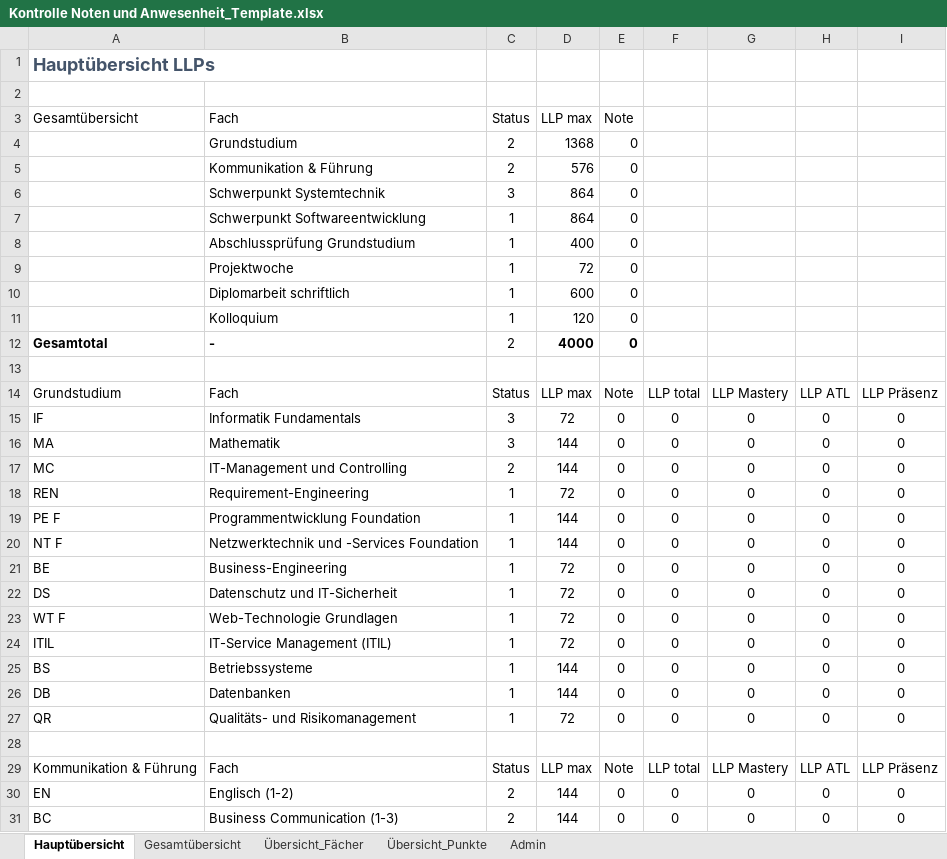
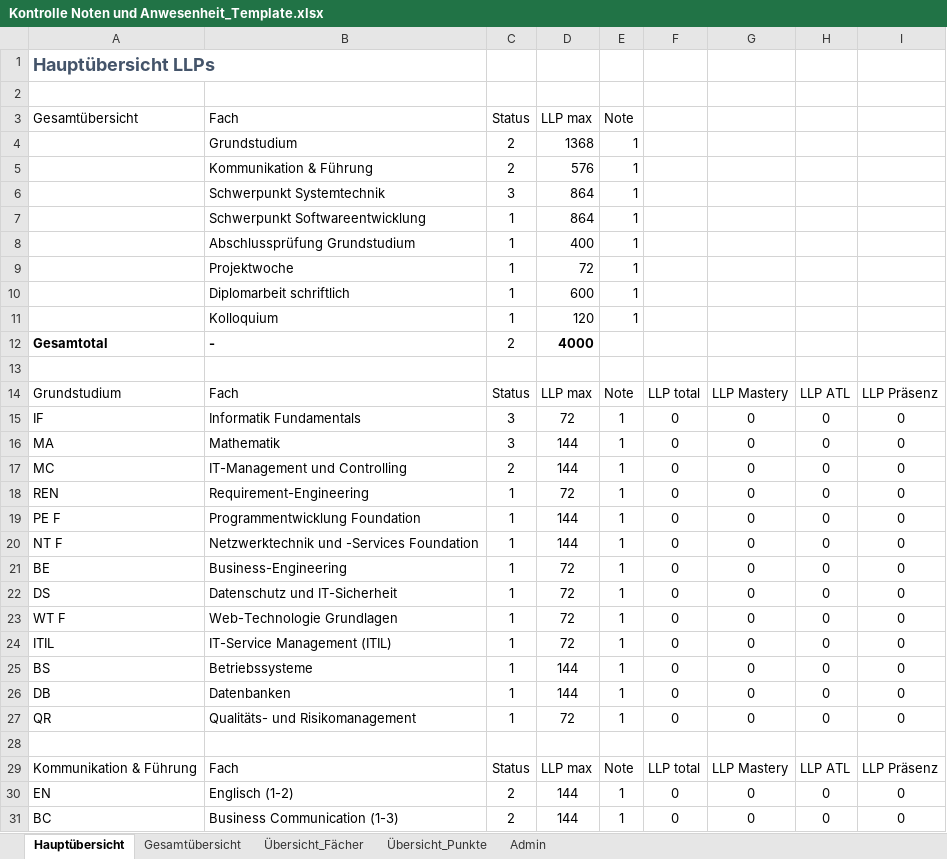
Before and after one commit to hfict-fr22/LLP, an Excel workbook: Kontrolle Noten und Anwesenheit_Template.xlsx, sheet Hauptübersicht, drawn as a sheet; only a part is shown; values as stored, in another font and other column widths than the file's, no borders; conditional formats and table styles not drawn; the diff covers the shown part only; the diff names each change by its address in the sheet, - before the commit and + after, or states it on an @@ line.

Commit message:
:rocket: Update vom 03.03.2023

```diff
--- a/Kontrolle Noten und Anwesenheit_Template.xlsx (sheet Hauptübersicht)
+++ b/Kontrolle Noten und Anwesenheit_Template.xlsx (sheet Hauptübersicht)
-E4:E11: 0
+E4:E11: 1
-E12: 0
+E12: (empty)
-E15:E27: 0
+E15:E27: 1
-E30:E31: 0
+E30:E31: 1
```
Also changed, not shown: 25 edited cells elsewhere in this sheet, sheet Gesamtübersicht.
